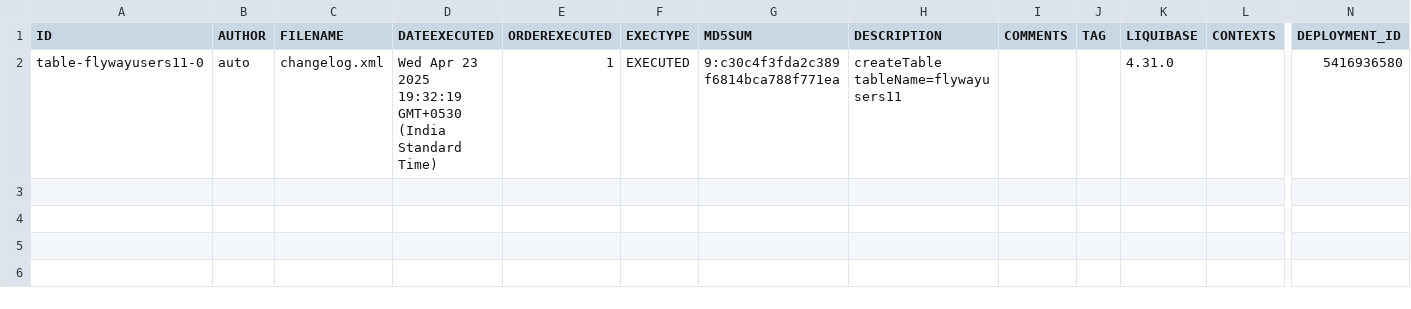
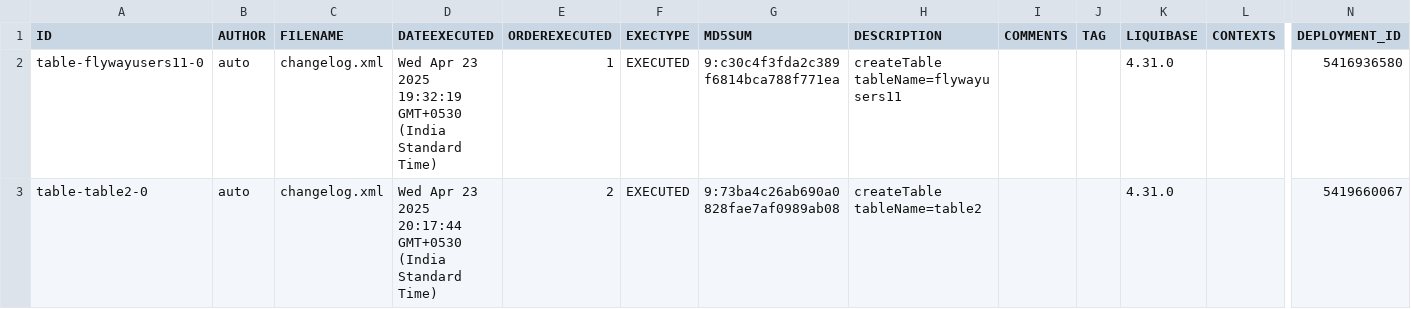
Before and after one commit to BhartiPund/liquibase-mysql-project-node, a CSV file: full_mysql_backup/csv/databasechangelog.csv, drawn as a sheet; only a part is shown, gaps mark what is left out; rows hold the shown columns only; the diff names each change by its address in the sheet, - before the commit and + after, or states it on an @@ line.

Commit message:
Add backup: full_mysql_backup_2025-04-24T07-15-47-883Z

```diff
--- a/full_mysql_backup/csv/databasechangelog.csv
+++ b/full_mysql_backup/csv/databasechangelog.csv
+row 3: table-table2-0 | auto | changelog.xml | Wed Apr 23 2025 20:17:44 GMT+0530 (India Standard Time) | 2 | EXECUTED | 9:73ba4c26ab690a0828fae7af0989ab08 | createTable tableName=table2 |  |  | 4.31.0 |  | 5419660067
```
Also changed, not shown: 3 other files.
